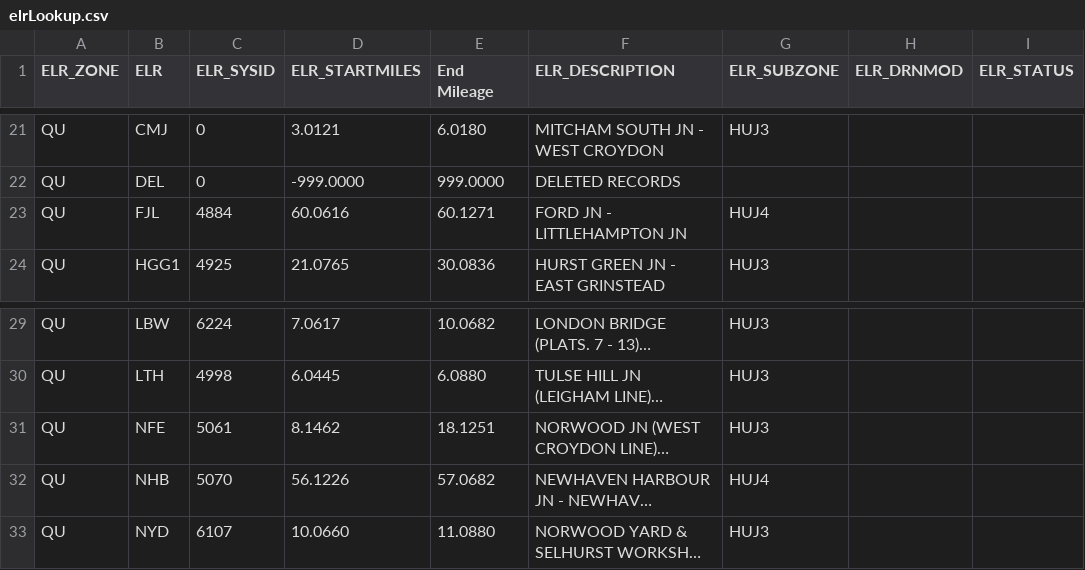
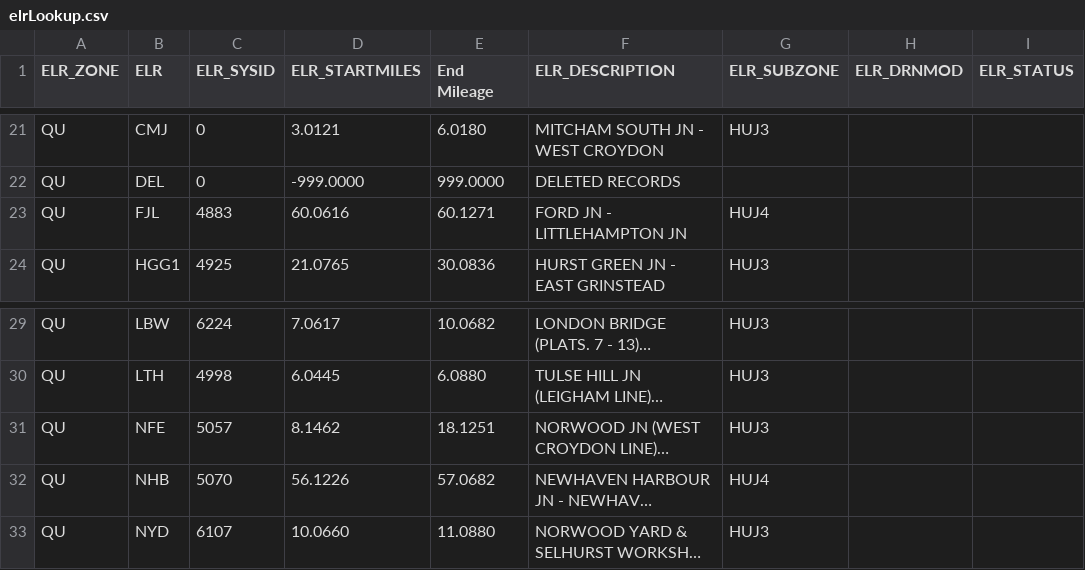
Before and after one commit to infrastructureclub/nr-national-hazard-directory, a CSV file: data/QU/elrLookup.csv, drawn as a sheet; only a part is shown, gaps mark what is left out; long unchanged cells end in …; the diff covers the shown part only; the diff names each change by its address in the sheet, - before the commit and + after, or states it on an @@ line.

```diff
--- a/data/QU/elrLookup.csv
+++ b/data/QU/elrLookup.csv
-C23 (ELR_SYSID): 4884
+C23 (ELR_SYSID): 4883
-C31 (ELR_SYSID): 5061
+C31 (ELR_SYSID): 5057
```
Also changed, not shown: 10 edited cells elsewhere in this file, data/QD/coreData.csv, data/QU/coreData.csv, 23 other files.
